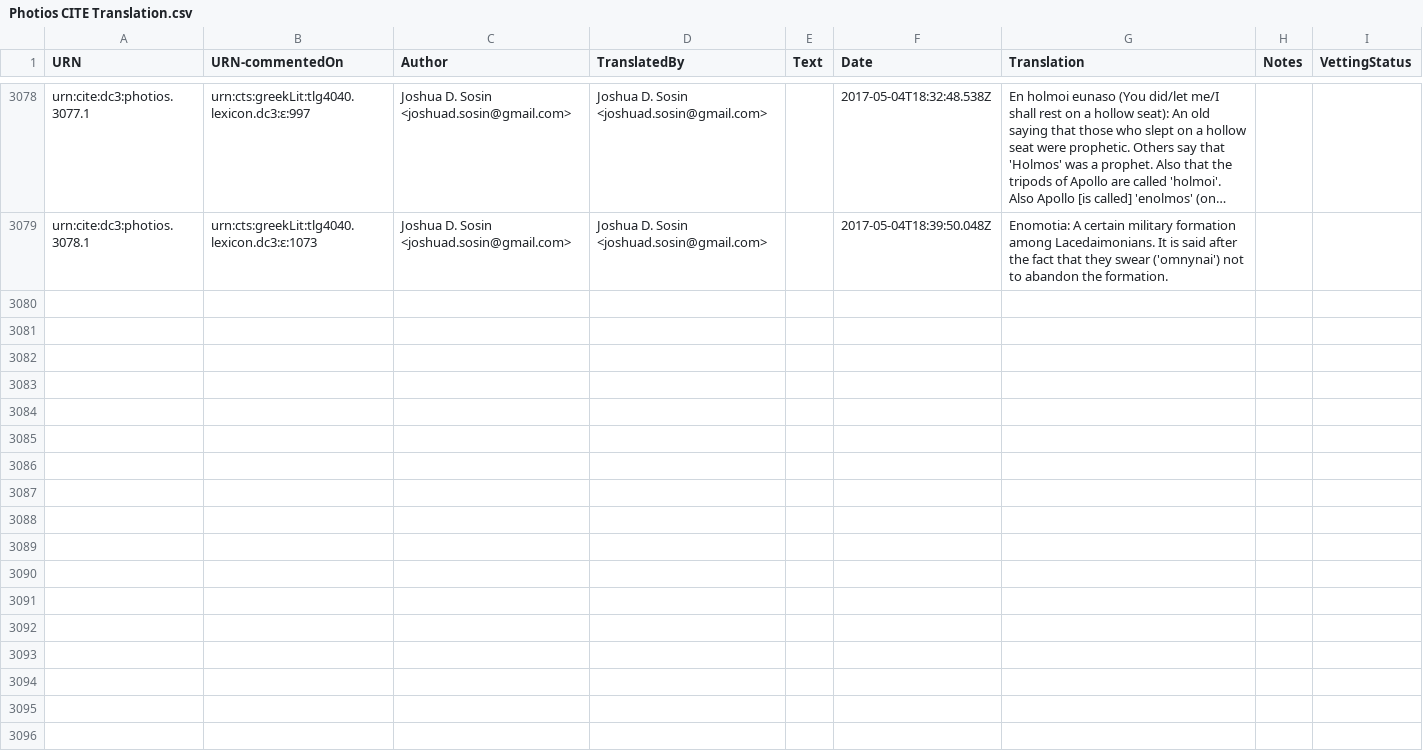
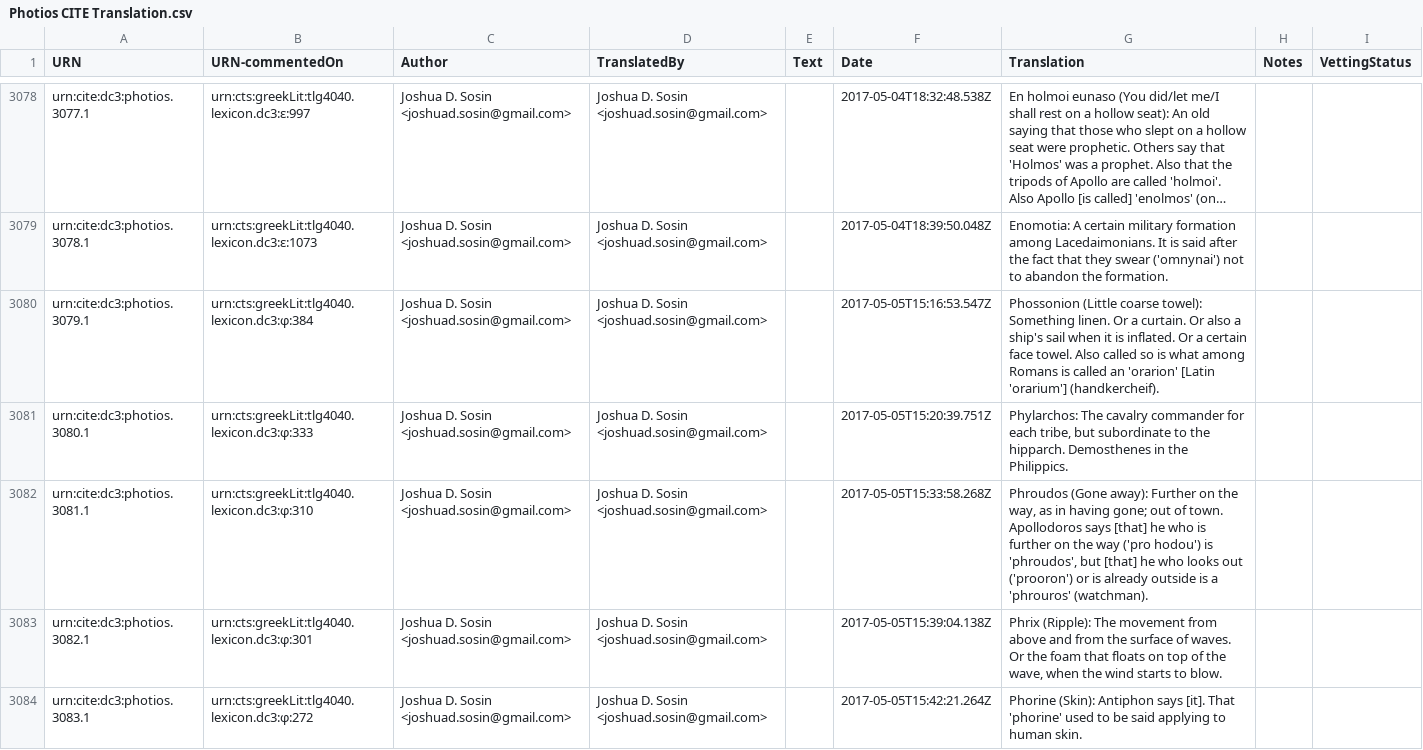
Before and after one commit to dcthree/photios-data, a CSV file: Photios CITE Translation.csv, drawn as a sheet; only a part is shown, gaps mark what is left out; long unchanged cells end in …; the diff covers the shown part only; the diff names each change by its address in the sheet, - before the commit and + after, or states it on an @@ line.

Commit message:
2017-05-06 update

```diff
--- a/Photios CITE Translation.csv
+++ b/Photios CITE Translation.csv
+row 3080: urn:cite:dc3:photios.3079.1 | urn:cts:greekLit:tlg4040.lexicon.dc3:φ:384 | Joshua D. Sosin <joshuad.sosin@gmail.com> | Joshua D. Sosin <joshuad.sosin@gmail.com> |  | 2017-05-05T15:16:53.547Z | Phossonion (Little coarse towel): Something linen. Or a curtain. Or also a ship's sail when it is inflated. Or a certain face towel. Also called so is what among Romans is called an 'orarion' [Latin 'orarium'] (handkercheif).
+row 3081: urn:cite:dc3:photios.3080.1 | urn:cts:greekLit:tlg4040.lexicon.dc3:φ:333 | Joshua D. Sosin <joshuad.sosin@gmail.com> | Joshua D. Sosin <joshuad.sosin@gmail.com> |  | 2017-05-05T15:20:39.751Z | Phylarchos: The cavalry commander for each tribe, but subordinate to the hipparch. Demosthenes in the Philippics.
+row 3082: urn:cite:dc3:photios.3081.1 | urn:cts:greekLit:tlg4040.lexicon.dc3:φ:310 | Joshua D. Sosin <joshuad.sosin@gmail.com> | Joshua D. Sosin <joshuad.sosin@gmail.com> |  | 2017-05-05T15:33:58.268Z | Phroudos (Gone away): Further on the way, as in having gone; out of town. Apollodoros says [that] he who is further on the way ('pro hodou') is 'phroudos', but [that] he who looks out ('prooron') or is already outside is a 'phrouros' (watchman).
+row 3083: urn:cite:dc3:photios.3082.1 | urn:cts:greekLit:tlg4040.lexicon.dc3:φ:301 | Joshua D. Sosin <joshuad.sosin@gmail.com> | Joshua D. Sosin <joshuad.sosin@gmail.com> |  | 2017-05-05T15:39:04.138Z | Phrix (Ripple): The movement from above and from the surface of waves. Or the foam that floats on top of the wave, when the wind starts to blow.
+row 3084: urn:cite:dc3:photios.3083.1 | urn:cts:greekLit:tlg4040.lexicon.dc3:φ:272 | Joshua D. Sosin <joshuad.sosin@gmail.com> | Joshua D. Sosin <joshuad.sosin@gmail.com> |  | 2017-05-05T15:42:21.264Z | Phorine (Skin): Antiphon says [it]. That 'phorine' used to be said applying to human skin.
```
Also changed, not shown: 5 added rows elsewhere in this file.
